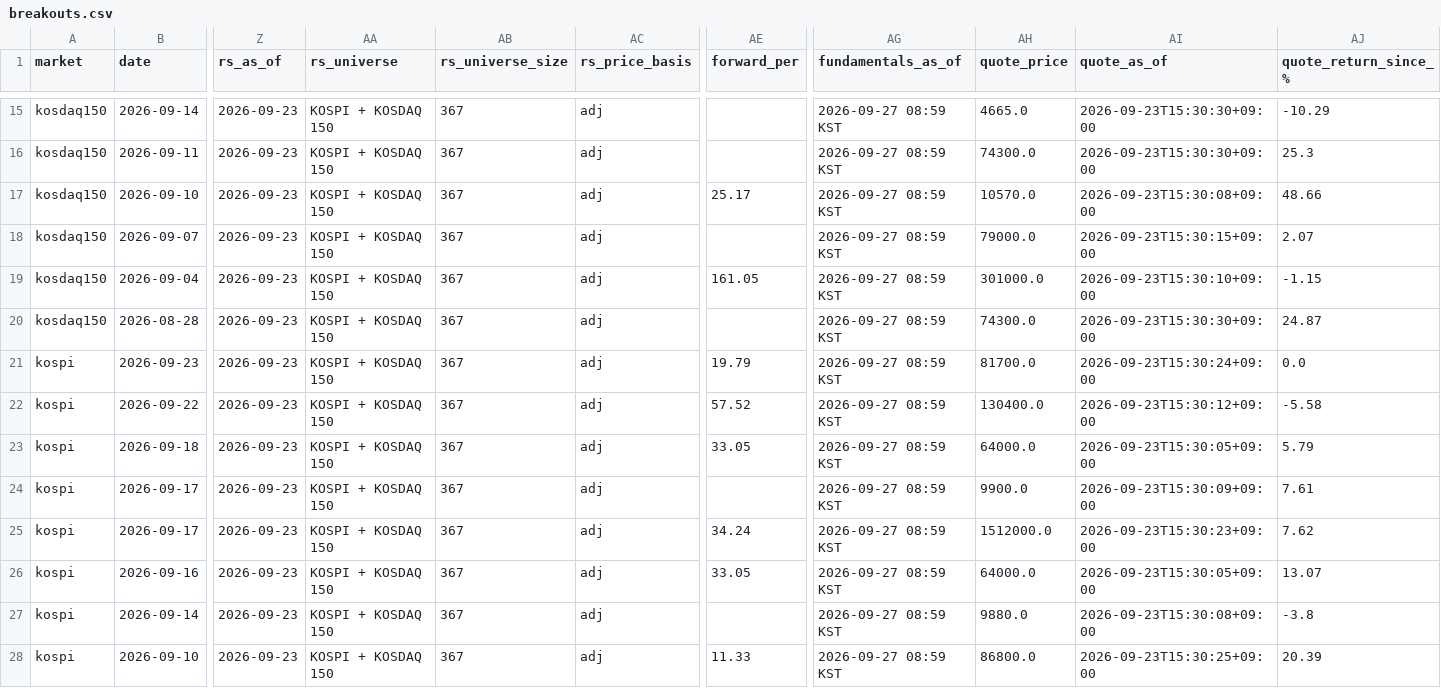
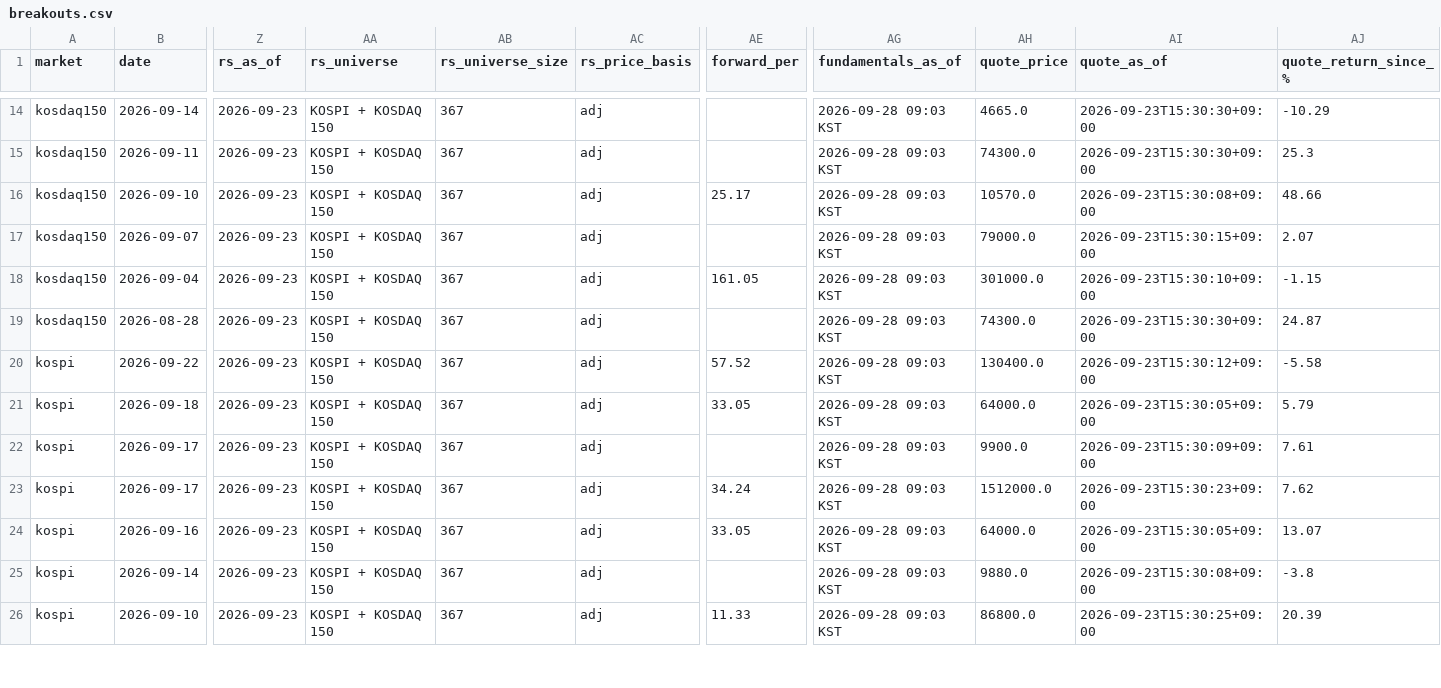
Before and after one commit to kimka3/breakout-screener, a CSV file: breakouts.csv, drawn as a sheet; only a part is shown, gaps mark what is left out; removed rows and columns are numbered as before the commit, all else as after; rows hold the shown columns only; the diff covers the shown part only; the diff names each change by its address in the sheet, - before the commit and + after, or states it on an @@ line.

```diff
--- a/breakouts.csv
+++ b/breakouts.csv
-AG14:AG19 (fundamentals_as_of): 2026-09-27 08:59 KST
+AG14:AG19 (fundamentals_as_of): 2026-09-28 09:03 KST
-row 21: kospi | 2026-09-23 | 2026-09-23 | KOSPI + KOSDAQ 150 | 367 | adj | 19.79 | 2026-09-27 08:59 KST | 81700.0 | 2026-09-23T15:30:24+09:00 | 0.0
-AG20:AG26 (fundamentals_as_of): 2026-09-27 08:59 KST
+AG20:AG26 (fundamentals_as_of): 2026-09-28 09:03 KST
```
Also changed, not shown: 1 removed row and 24 edited cells elsewhere in this file, monthly_breakouts.csv, 1 other file.
